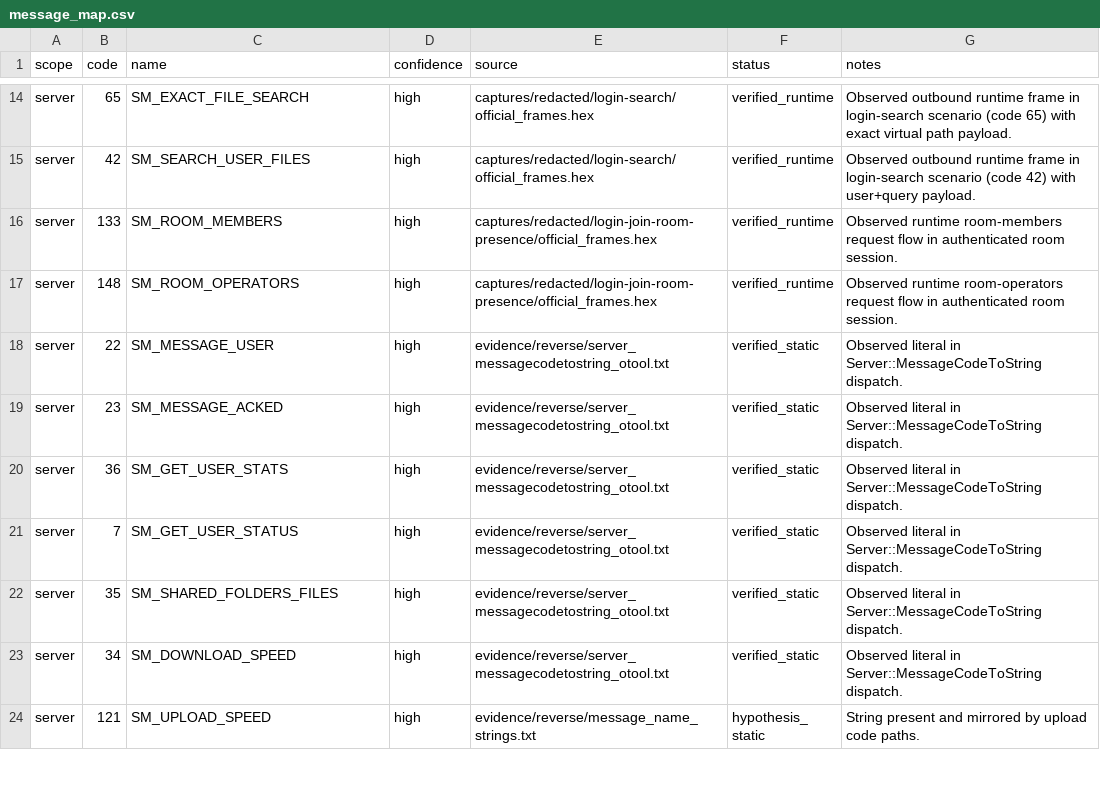
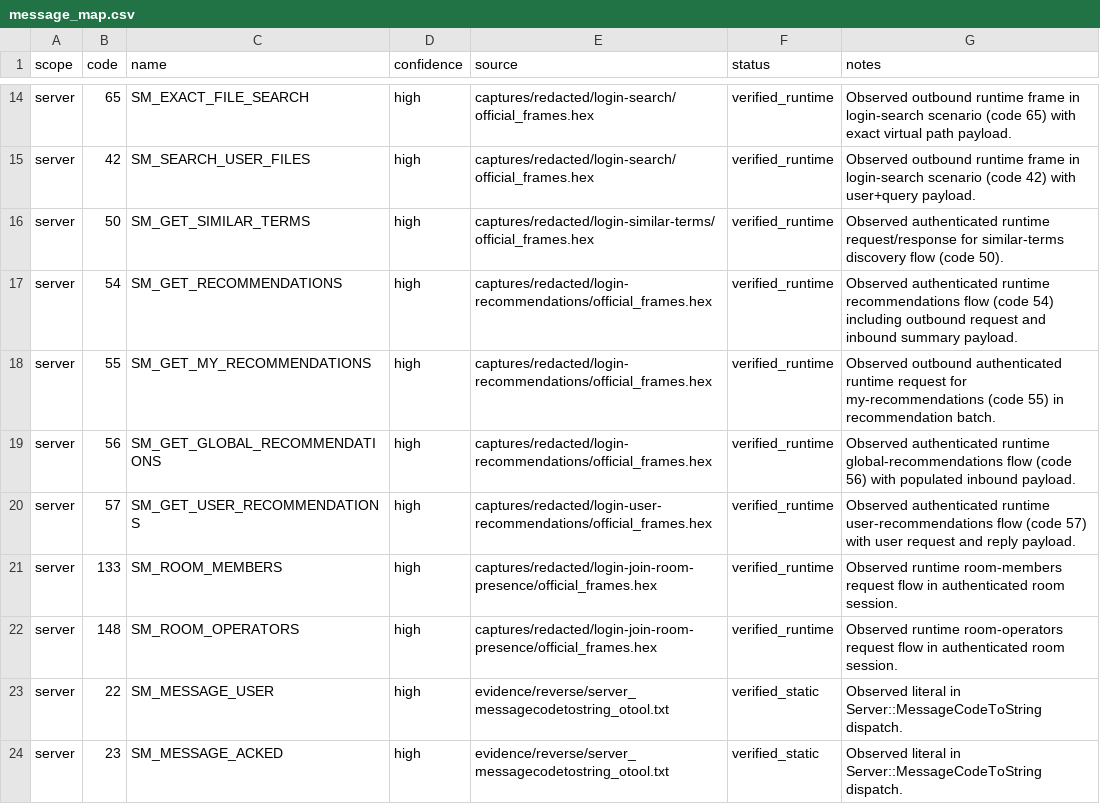
Before and after one commit to fedejinich/nss, a CSV file: analysis/ghidra/maps/message_map.csv, drawn as a sheet; only a part is shown, gaps mark what is left out; the shorter side is filled out with more unchanged rows.

Commit message:
stage4a: add recommendations/discovery batch with runtime parity

```diff
--- a/analysis/ghidra/maps/message_map.csv
+++ b/analysis/ghidra/maps/message_map.csv
@@ -15,2 +15,7 @@ server,65,SM_EXACT_FILE_SEARCH,high,captures/redacted/login-search/official_fram
 server,42,SM_SEARCH_USER_FILES,high,captures/redacted/login-search/official_frames.hex,verified_runtime,Observed outbound runtime frame in login-search scenario (code 42) with user+query payload.
+server,50,SM_GET_SIMILAR_TERMS,high,captures/redacted/login-similar-terms/official_frames.hex,verified_runtime,Observed authenticated runtime request/response for similar-terms discovery flow (code 50).
+server,54,SM_GET_RECOMMENDATIONS,high,captures/redacted/login-recommendations/official_frames.hex,verified_runtime,Observed authenticated runtime recommendations flow (code 54) including outbound request and inbound summary payload.
+server,55,SM_GET_MY_RECOMMENDATIONS,high,captures/redacted/login-recommendations/official_frames.hex,verified_runtime,Observed outbound authenticated runtime request for my-recommendations (code 55) in recommendation batch.
+server,56,SM_GET_GLOBAL_RECOMMENDATIONS,high,captures/redacted/login-recommendations/official_frames.hex,verified_runtime,Observed authenticated runtime global-recommendations flow (code 56) with populated inbound payload.
+server,57,SM_GET_USER_RECOMMENDATIONS,high,captures/redacted/login-user-recommendations/official_frames.hex,verified_runtime,Observed authenticated runtime user-recommendations flow (code 57) with user request and reply payload.
 server,133,SM_ROOM_MEMBERS,high,captures/redacted/login-join-room-presence/official_frames.hex,verified_runtime,Observed runtime room-members request flow in authenticated room session.
```
Also changed, not shown: 39 other files.
